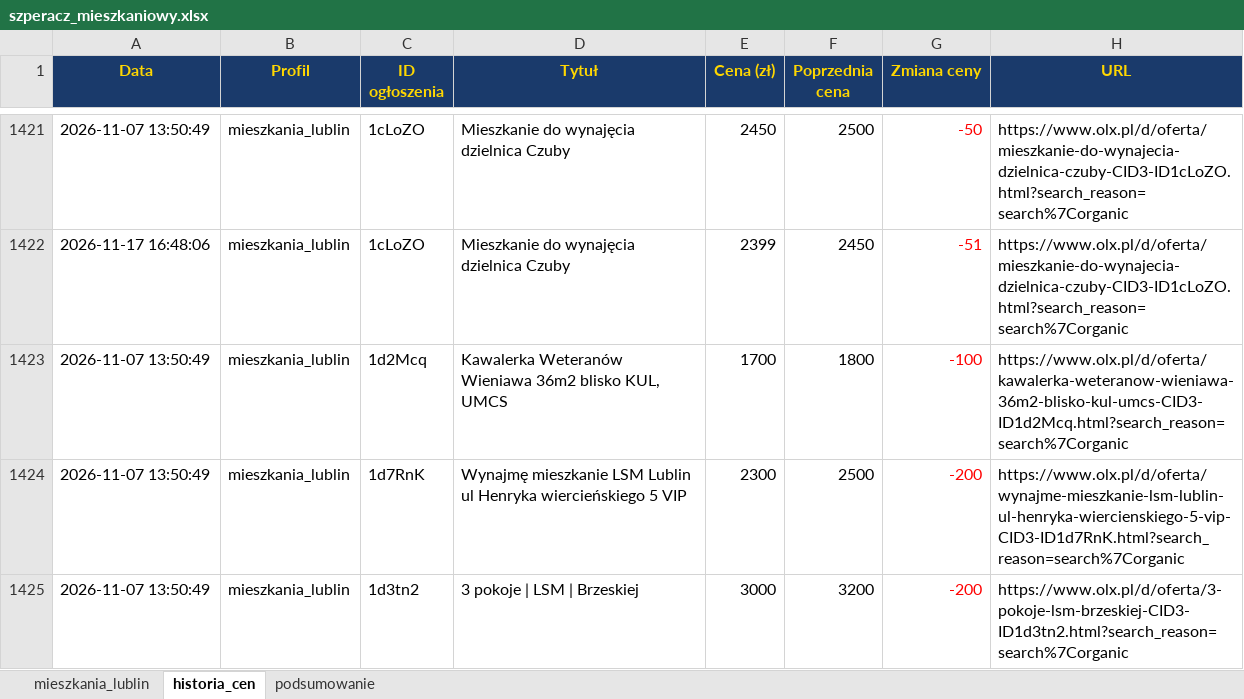
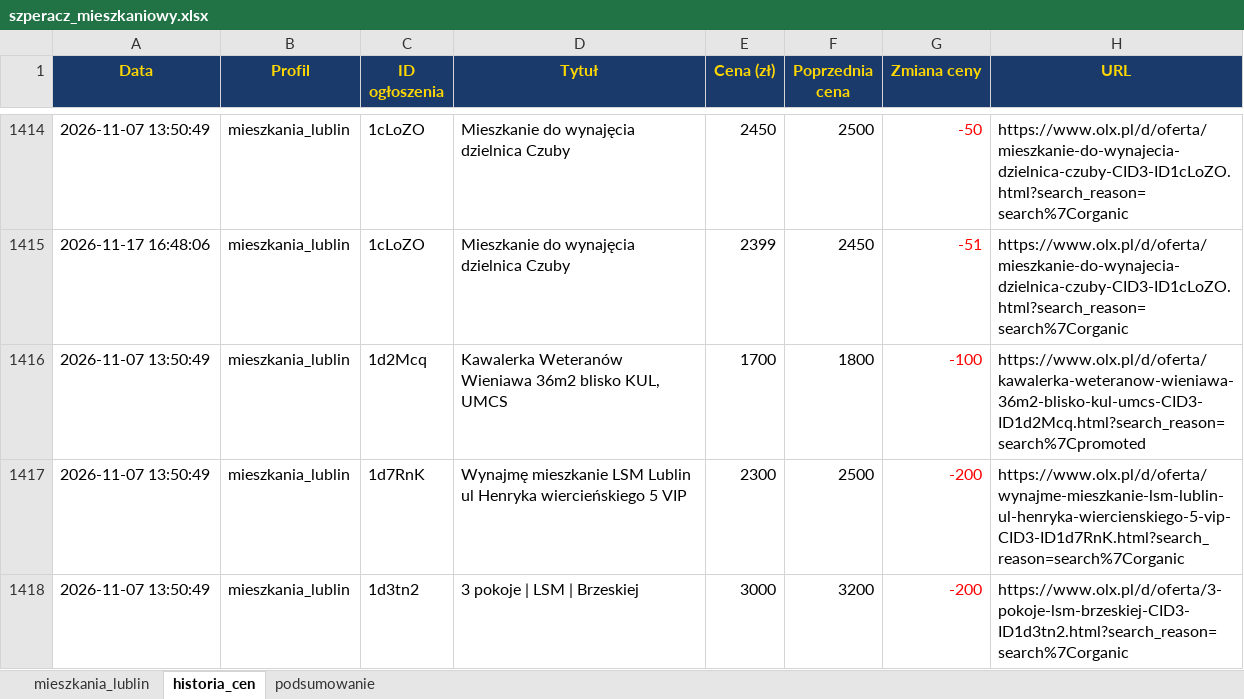
Before and after one commit to Bonaventura-EW/SZPERACZ-MIESZKANIOWY, an Excel workbook: data/szperacz_mieszkaniowy.xlsx, sheet historia_cen, drawn as a sheet; only a part is shown, gaps mark what is left out; values as stored, in another font and other column widths than the file's, no borders; addresses are those after the commit; the diff covers the shown part only; the diff names each change by its address in the sheet, - before the commit and + after, or states it on an @@ line.

```diff
--- a/data/szperacz_mieszkaniowy.xlsx (sheet historia_cen)
+++ b/data/szperacz_mieszkaniowy.xlsx (sheet historia_cen)
-H1416 (URL): https://www.olx.pl/d/oferta/kawalerka-weteranow-wieniawa-36m2-blisko-kul-umcs-CID3-ID1d2Mcq.html?search_reason=search%7Corganic
+H1416 (URL): https://www.olx.pl/d/oferta/kawalerka-weteranow-wieniawa-36m2-blisko-kul-umcs-CID3-ID1d2Mcq.html?search_reason=search%7Cpromoted
```
Also changed, not shown: 9 added rows, 10 removed rows and 16 edited cells elsewhere in this sheet, sheet mieszkania_lublin, sheet podsumowanie, 4 other files.
